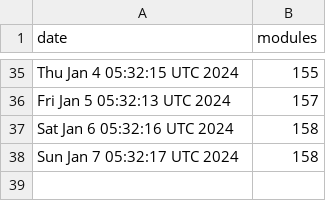
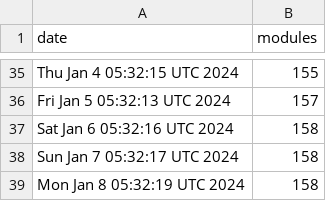
Before and after one commit to jpadams/daggerverse-stats, a CSV file: data.csv, drawn as a sheet; only a part is shown, gaps mark what is left out.

```diff
--- a/data.csv
+++ b/data.csv
@@ -38 +38,2 @@ Sat Jan  6 05:32:16 UTC 2024,158
 Sun Jan  7 05:32:17 UTC 2024,158
+Mon Jan  8 05:32:19 UTC 2024,158
```
Also changed, not shown: 1 other file.
